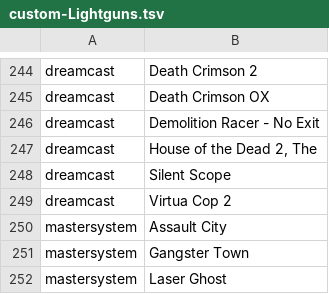
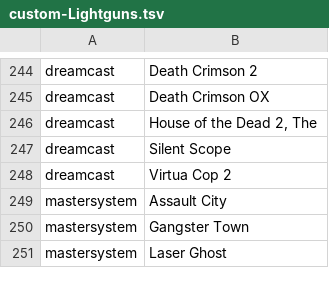
Before and after one commit to Retro-Devils/retrokit, a TSV file: config/emulationstation/collections/custom-Lightguns.tsv, drawn as a sheet; only a part is shown, gaps mark what is left out; the diff names each change by its address in the sheet, - before the commit and + after, or states it on an @@ line.

Commit message:
dreamcast: Remove Demolition Racer - No Exit as a lightgun game

```diff
--- a/config/emulationstation/collections/custom-Lightguns.tsv
+++ b/config/emulationstation/collections/custom-Lightguns.tsv
-row 246: dreamcast | Demolition Racer - No Exit
```
